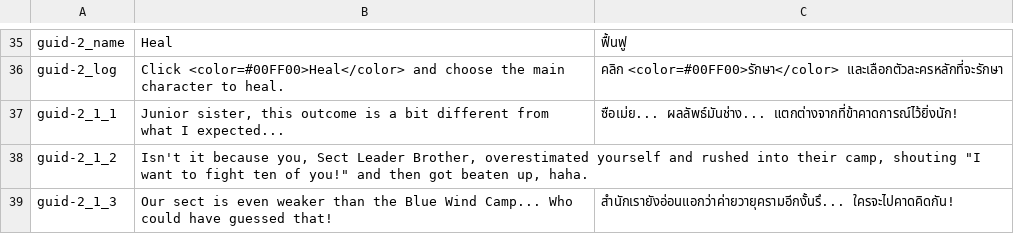
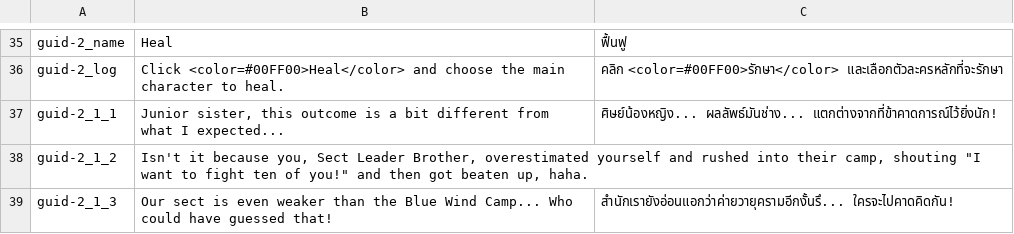
Before and after one commit to 1ookilo/WulinSH-TH, a CSV file: WulinPy/GenerateCSVtoXSLX/csv_input/本地化数据_DLC1_剧情NoCode.csv, drawn as a sheet; only a part is shown, gaps mark what is left out.

```diff
--- a/WulinPy/GenerateCSVtoXSLX/csv_input/本地化数据_DLC1_剧情NoCode.csv
+++ b/WulinPy/GenerateCSVtoXSLX/csv_input/本地化数据_DLC1_剧情NoCode.csv
@@ -36,3 +36,3 @@ guid-2_name,Heal,ฟื้นฟู
 guid-2_log,Click <color=#00FF00>Heal</color> and choose the main character to heal.,คลิก <color=#00FF00>รักษา</color> และเลือกตัวละครหลักที่จะรักษา
-guid-2_1_1,"Junior sister, this outcome is a bit different from what I expected...",ซือเม่ย... ผลลัพธ์มันช่าง... แตกต่างจากที่ข้าคาดการณ์ไว้ยิ่งนัก!
+guid-2_1_1,"Junior sister, this outcome is a bit different from what I expected...",ศิษย์น้องหญิง... ผลลัพธ์มันช่าง... แตกต่างจากที่ข้าคาดการณ์ไว้ยิ่งนัก!
 guid-2_1_2,"Isn't it because you, Sect Leader Brother, overestimated yourself and rushed into their camp, shouting ""I want to fight ten of you!"" and then got beaten up, haha."
```
Also changed, not shown: 1 other file.
